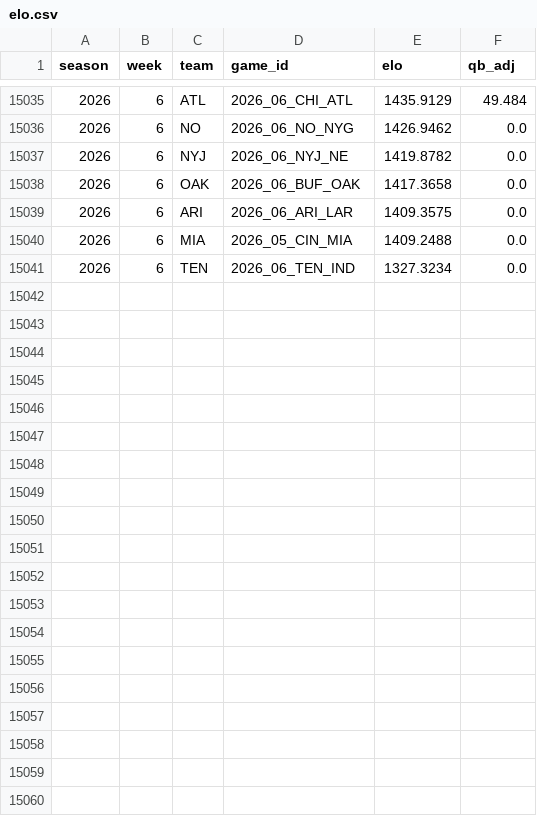
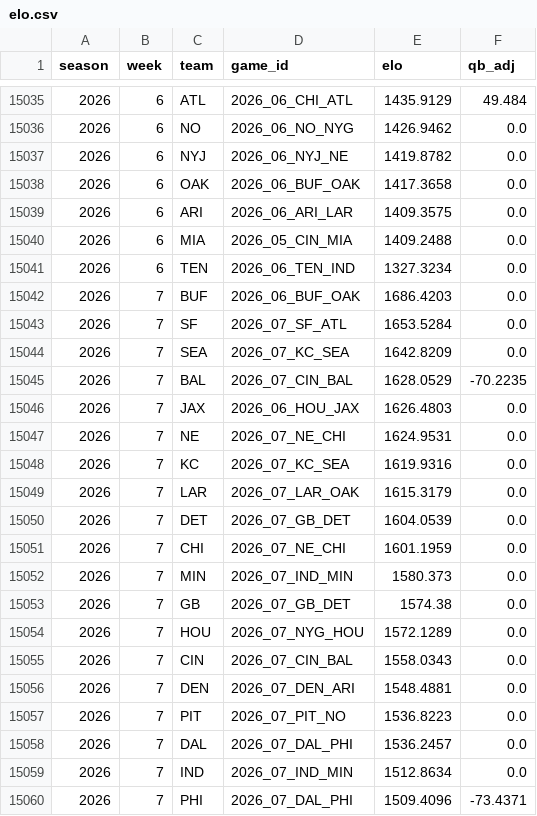
Before and after one commit to greerreNFL/nfelounits, a CSV file: Output/elo.csv, drawn as a sheet; only a part is shown, gaps mark what is left out; the diff covers the shown part only.

Commit message:
Automated Update - Week 7, 2026

```diff
--- a/Output/elo.csv
+++ b/Output/elo.csv
@@ -15041 +15041,20 @@ season,week,team,game_id,elo,qb_adj
 2026,6,TEN,2026_06_TEN_IND,1327.3234,0.0
+2026,7,BUF,2026_06_BUF_OAK,1686.4203,0.0
+2026,7,SF,2026_07_SF_ATL,1653.5284,0.0
+2026,7,SEA,2026_07_KC_SEA,1642.8209,0.0
+2026,7,BAL,2026_07_CIN_BAL,1628.0529,-70.2235
+2026,7,JAX,2026_06_HOU_JAX,1626.4803,0.0
+2026,7,NE,2026_07_NE_CHI,1624.9531,0.0
+2026,7,KC,2026_07_KC_SEA,1619.9316,0.0
+2026,7,LAR,2026_07_LAR_OAK,1615.3179,0.0
+2026,7,DET,2026_07_GB_DET,1604.0539,0.0
+2026,7,CHI,2026_07_NE_CHI,1601.1959,0.0
+2026,7,MIN,2026_07_IND_MIN,1580.373,0.0
+2026,7,GB,2026_07_GB_DET,1574.38,0.0
+2026,7,HOU,2026_07_NYG_HOU,1572.1289,0.0
+2026,7,CIN,2026_07_CIN_BAL,1558.0343,0.0
+2026,7,DEN,2026_07_DEN_ARI,1548.4881,0.0
+2026,7,PIT,2026_07_PIT_NO,1536.8223,0.0
+2026,7,DAL,2026_07_DAL_PHI,1536.2457,0.0
+2026,7,IND,2026_07_IND_MIN,1512.8634,0.0
+2026,7,PHI,2026_07_DAL_PHI,1509.4096,-73.4371
```
Also changed, not shown: 13 added rows and 2 edited cells elsewhere in this file, 4 other files.
